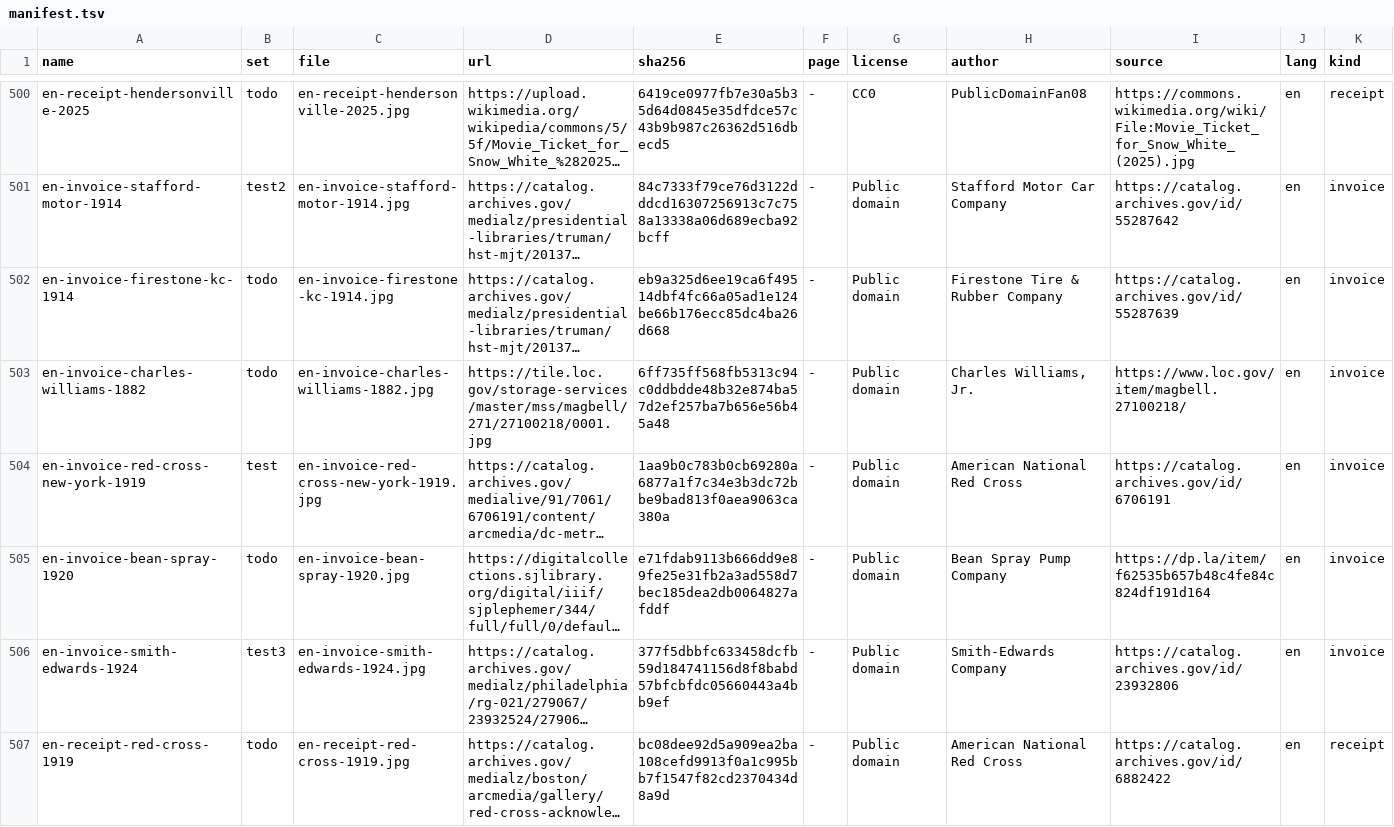
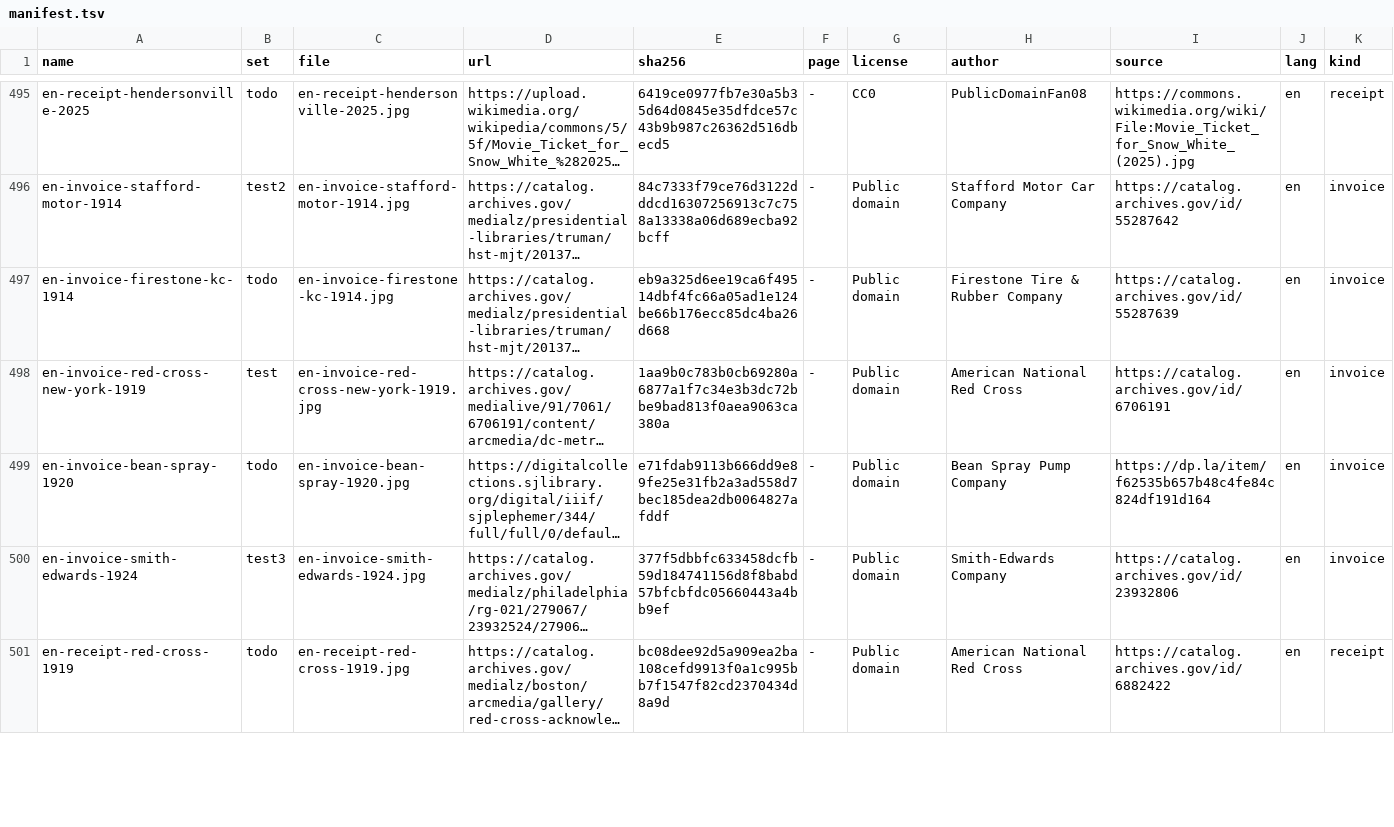
Before and after one commit to kamilkrzywanski/tessernot, a TSV file: bench/manifest.tsv, drawn as a sheet; only a part is shown, gaps mark what is left out; long unchanged cells end in …; rows hold the shown columns only; the diff covers the shown part only; the diff names each change by its address in the sheet, - before the commit and + after, or states it on an @@ line.

Commit message:
Take 42 more checked documents from todo into the sets and remove the eight rejected at the check.

```diff
--- a/bench/manifest.tsv
+++ b/bench/manifest.tsv
-row 503: en-invoice-charles-williams-1882 | todo | en-invoice-charles-williams-1882.jpg | https://tile.loc.gov/storage-services/master/mss/magbell/271/27100218/0001.jpg | 6ff735ff568fb5313c94c0ddbdde48b32e874ba57d2ef257ba7b656e56b45a48 | - | Public domain | Charles Williams, Jr. | https://www.loc.gov/item/magbell.27100218/ | en | invoice
```
Also changed, not shown: 7 removed rows and 84 edited cells elsewhere in this file, 53 other files.
